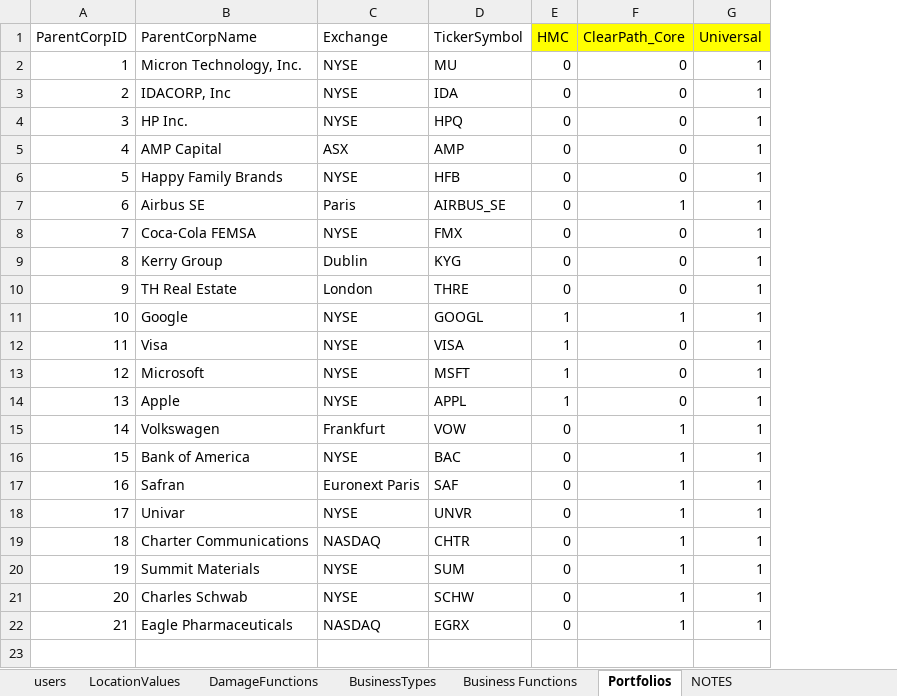
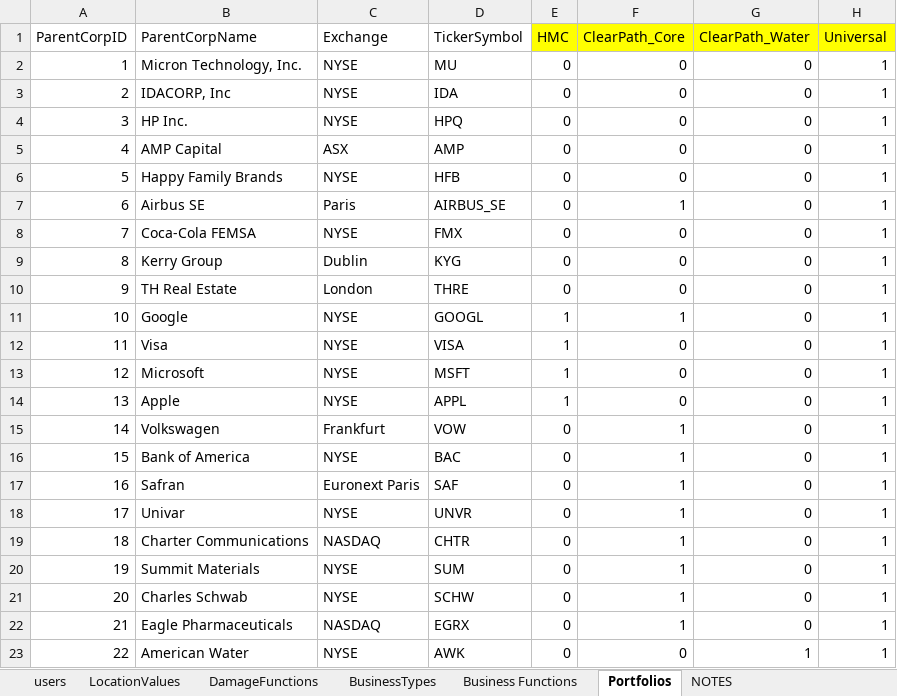
Before and after one commit to TheClimateService/UI-mockup, an Excel workbook: data/TCSDB/TCSDB_structure.xlsx, sheet Portfolios, drawn as a sheet; values as stored, in another font and other column widths than the file's, no borders; the diff names each change by its address in the sheet, - before the commit and + after, or states it on an @@ line.

Commit message:
Added American Water

```diff
--- a/data/TCSDB/TCSDB_structure.xlsx (sheet Portfolios)
+++ b/data/TCSDB/TCSDB_structure.xlsx (sheet Portfolios)
+column G (ClearPath_Water), rows 2-22: all 0
+row 23: 22 | American Water | NYSE | AWK | 0 | 0 | 1 | 1
```
Also changed, not shown: sheet Location, sheet LocationValues, sheet users, sheet ParentCorp, data/TCSDB/user_data.xlsx, 47 other files.
